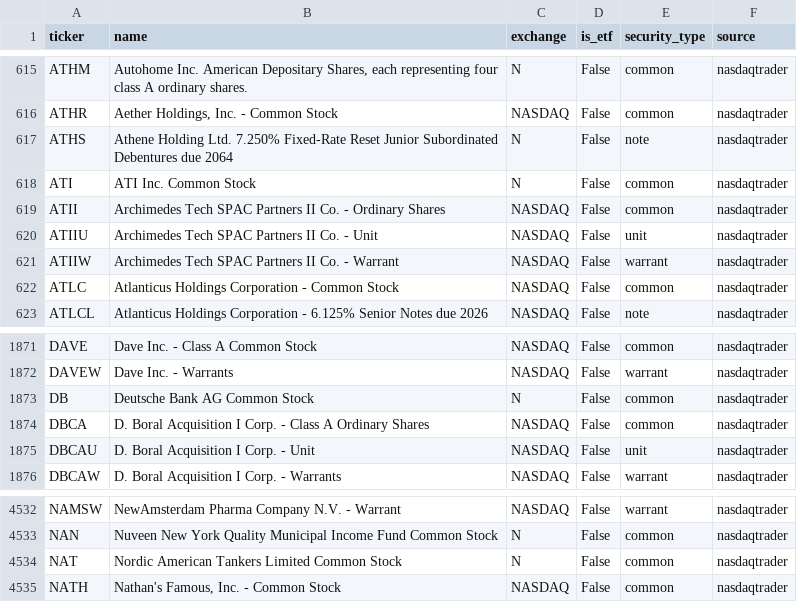
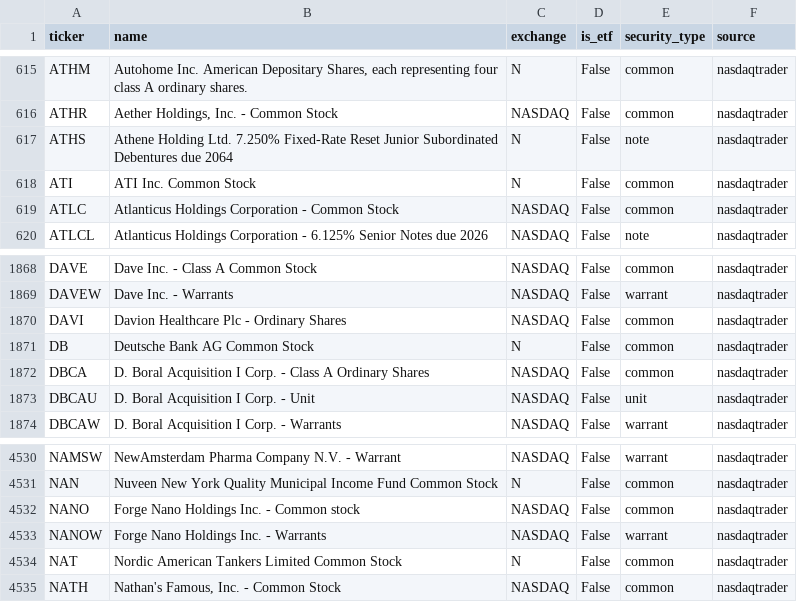
Before and after one commit to weiting1226/stock, a CSV file: data/universe.csv, drawn as a sheet; only a part is shown, gaps mark what is left out.

```diff
--- a/data/universe.csv
+++ b/data/universe.csv
@@ -618,5 +618,2 @@ ATHS,Athene Holding Ltd. 7.250% Fixed-Rate Reset Junior Subordinated Debentures
 ATI,ATI Inc. Common Stock,N,False,common,nasdaqtrader
-ATII,Archimedes Tech SPAC Partners II Co. - Ordinary Shares,NASDAQ,False,common,nasdaqtrader
-ATIIU,Archimedes Tech SPAC Partners II Co. - Unit,NASDAQ,False,unit,nasdaqtrader
-ATIIW,Archimedes Tech SPAC Partners II Co. - Warrant,NASDAQ,False,warrant,nasdaqtrader
 ATLC,Atlanticus Holdings Corporation - Common Stock,NASDAQ,False,common,nasdaqtrader
@@ -1872,2 +1869,3 @@ DAVE,Dave Inc.  - Class A Common Stock,NASDAQ,False,common,nasdaqtrader
 DAVEW,Dave Inc.  - Warrants,NASDAQ,False,warrant,nasdaqtrader
+DAVI,Davion Healthcare Plc - Ordinary Shares,NASDAQ,False,common,nasdaqtrader
 DB,Deutsche Bank AG Common Stock,N,False,common,nasdaqtrader
@@ -4533,2 +4531,4 @@ NAMSW,NewAmsterdam Pharma Company N.V. - Warrant,NASDAQ,False,warrant,nasdaqtrad
 NAN,Nuveen New York Quality Municipal Income Fund Common Stock,N,False,common,nasdaqtrader
+NANO,Forge Nano Holdings Inc. - Common stock,NASDAQ,False,common,nasdaqtrader
+NANOW,Forge Nano Holdings Inc. - Warrants,NASDAQ,False,warrant,nasdaqtrader
 NAT,Nordic American Tankers Limited Common Stock,N,False,common,nasdaqtrader
```
Also changed, not shown: 6 other files.
